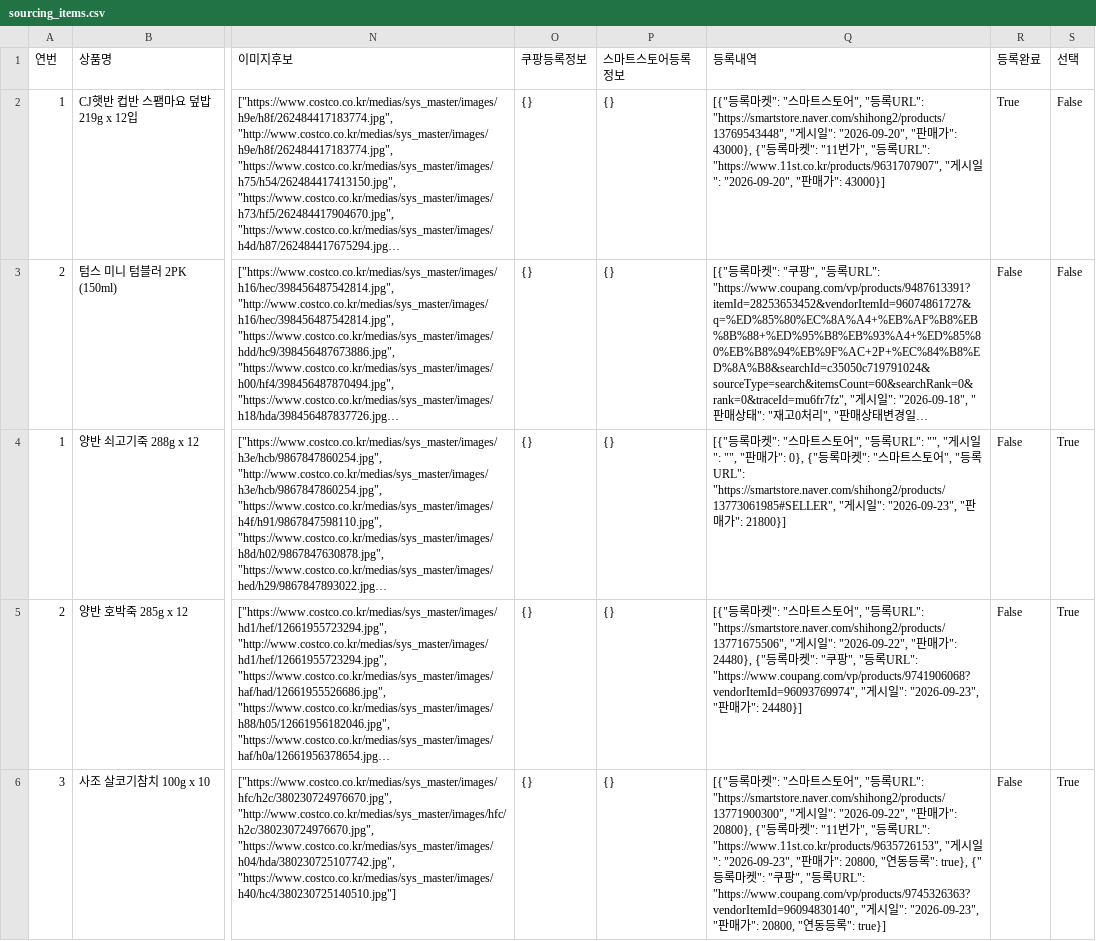
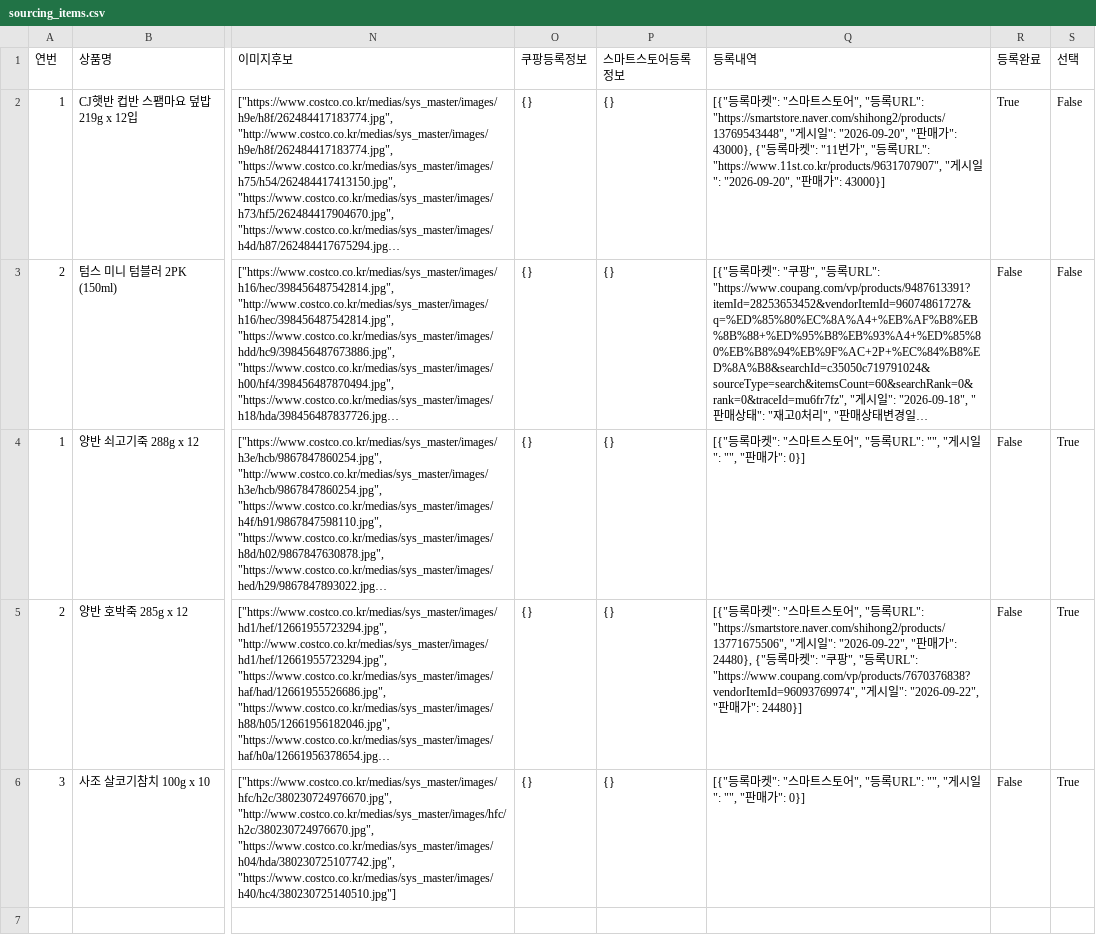
Before and after one commit to kbs61man-UOU/product-images, a CSV file: data/sourcing_items.csv, drawn as a sheet; only a part is shown, gaps mark what is left out; long unchanged cells end in …; the diff names each change by its address in the sheet, - before the commit and + after, or states it on an @@ line.

Commit message:
소싱도구 데이터 자동 백업 (2026-09-24)

```diff
--- a/data/sourcing_items.csv
+++ b/data/sourcing_items.csv
-Q4 (등록내역): …가": 0}, {"등록마켓": "스마트스토어", "등록URL": "https://smartstore.naver.com/shihong2/products/13773061985#SELLER", "게시일": "2026-09-23", "판매가": 21800}]
+Q4 (등록내역): …가": 0}]
-Q5 (등록내역): …록URL": "https://www.coupang.com/vp/products/9741906068?vendorItemId=96093769974", "게시일": "2026-09-23", "판…
+Q5 (등록내역): …록URL": "https://www.coupang.com/vp/products/7670376838?vendorItemId=96093769974", "게시일": "2026-09-22", "판…
-Q6 (등록내역): …록URL": "https://smartstore.naver.com/shihong2/products/13771900300", "게시일": "2026-09-22", "판매가": 20800}, {"등록마켓": "11번가", "등록URL": "https://www.11st.co.kr/products/9635726153", "게시일": "2026-09-23", "판매가": 20800, "연동등록": true}, {"등록마켓": "쿠팡", "등록URL": "https://www.coupang.com/vp/products/9745326363?vendorItemId=96094830140", "게시일": "2026-09-23", "판매가": 20800, "연동등록": true}]
+Q6 (등록내역): …록URL": "", "게시일": "", "판매가": 0}]
```
